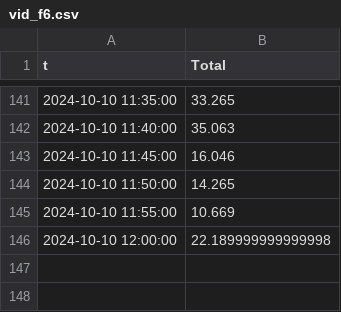
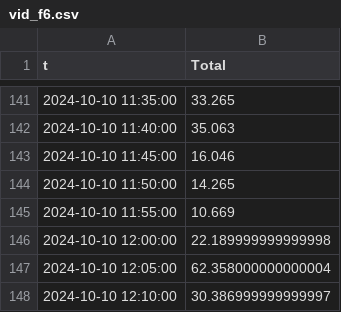
Before and after one commit to I-m-Innovation/PortaleMonitoraggio, a CSV file: temporary/vid_f6/vid_f6.csv, drawn as a sheet; only a part is shown, gaps mark what is left out.

Commit message:
test

```diff
--- a/temporary/vid_f6/vid_f6.csv
+++ b/temporary/vid_f6/vid_f6.csv
@@ -146 +146,3 @@ t,Total
 2024-10-10 12:00:00,22.189999999999998
+2024-10-10 12:05:00,62.358000000000004
+2024-10-10 12:10:00,30.386999999999997
```
